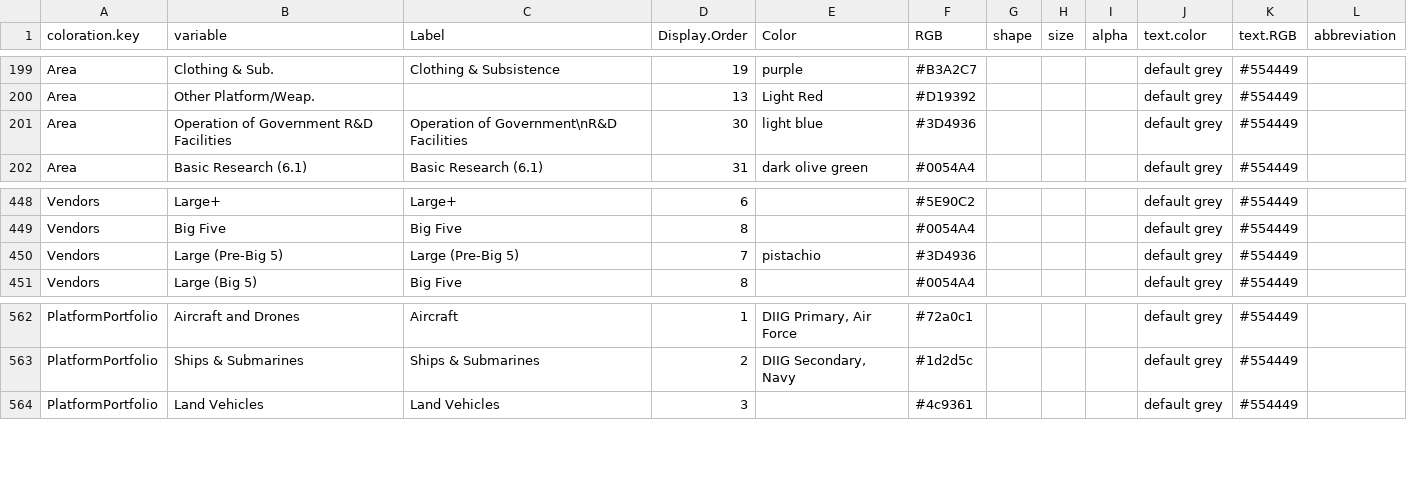
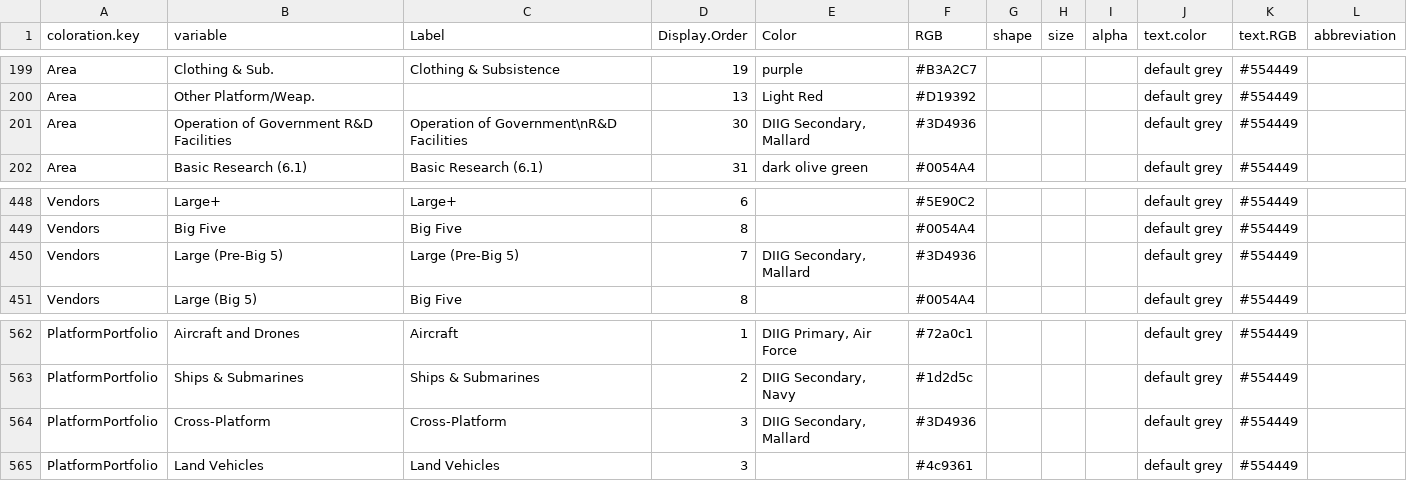
Before and after one commit to CSISdefense/Lookup-Tables, a CSV file: style/Lookup_Coloration.csv, drawn as a sheet; only a part is shown, gaps mark what is left out.

Commit message:
Cross-platform and standardizing the name of DIIG Secondary, Mallard

```diff
--- a/style/Lookup_Coloration.csv
+++ b/style/Lookup_Coloration.csv
@@ -200,3 +200,3 @@ Area,Clothing & Sub.,Clothing & Subsistence,19,purple,#B3A2C7,,,,default grey,#5
 Area,Other Platform/Weap.,,13,Light Red,#D19392,,,,default grey,#554449,
-Area,Operation of Government R&D Facilities,Operation of Government\nR&D Facilities,30,light blue,#3D4936,,,,default grey,#554449,
+Area,Operation of Government R&D Facilities,Operation of Government\nR&D Facilities,30,"DIIG Secondary, Mallard",#3D4936,,,,default grey,#554449,
 Area,Basic Research (6.1),Basic Research (6.1),31,dark olive green,#0054A4,,,,default grey,#554449,
@@ -463,3 +463,3 @@ Vendors,Large+,Large+,6,,#5E90C2,,,,default grey,#554449,
 Vendors,Big Five,Big Five,8,,#0054A4,,,,default grey,#554449,
-Vendors,Large (Pre-Big 5),Large (Pre-Big 5),7,pistachio,#3D4936,,,,default grey,#554449,
+Vendors,Large (Pre-Big 5),Large (Pre-Big 5),7,"DIIG Secondary, Mallard",#3D4936,,,,default grey,#554449,
 Vendors,Large (Big 5),Big Five,8,,#0054A4,,,,default grey,#554449,
@@ -577,2 +577,3 @@ PlatformPortfolio,Aircraft and Drones,Aircraft,1,"DIIG Primary, Air Force",#72a0
 PlatformPortfolio,Ships & Submarines,Ships & Submarines,2,"DIIG Secondary, Navy",#1d2d5c,,,,default grey,#554449,
+PlatformPortfolio,Cross-Platform,Cross-Platform,3,"DIIG Secondary, Mallard",#3D4936,,,,default grey,#554449,
 PlatformPortfolio,Land Vehicles,Land Vehicles,3,,#4c9361,,,,default grey,#554449,
```
